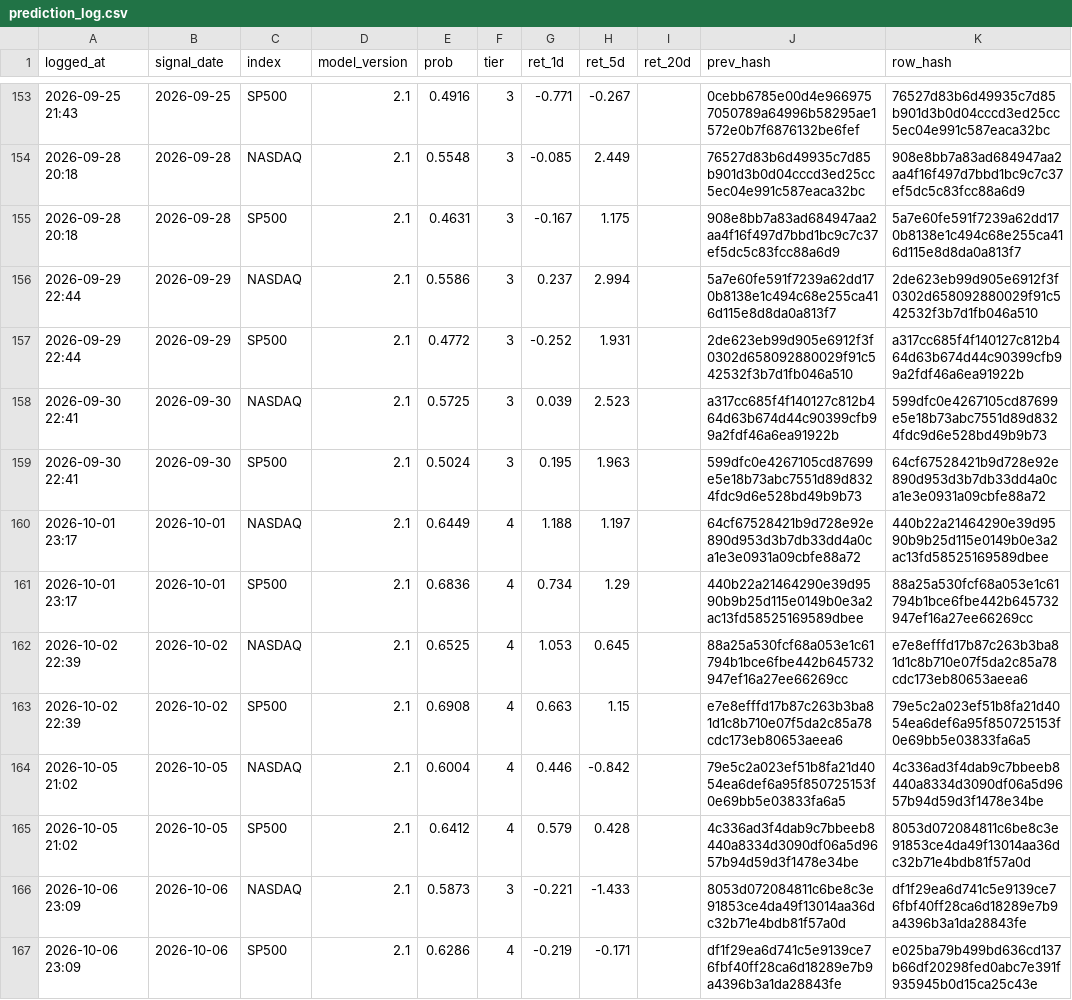
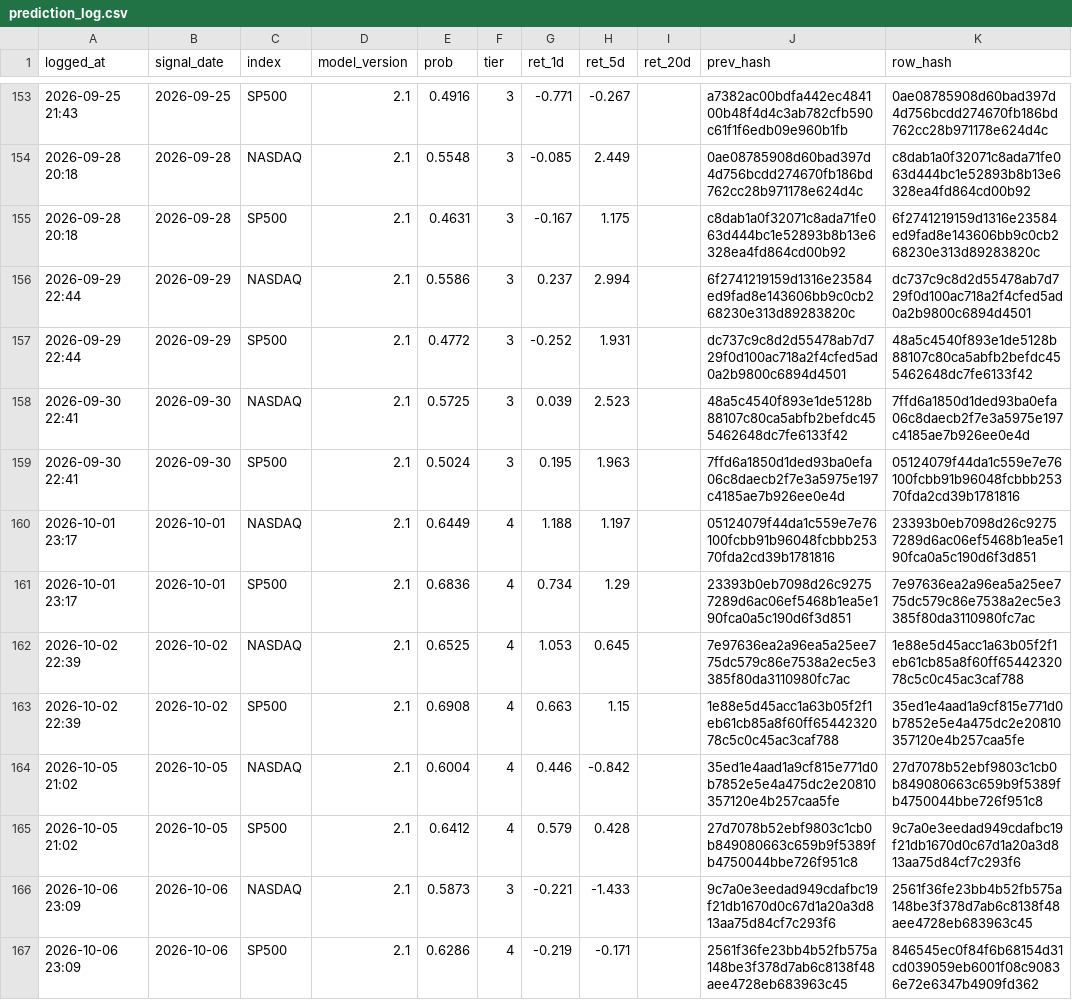
Before and after one commit to Vambrocop/valpha-lab, a CSV file: market-analysis/data/processed/prediction_log.csv, drawn as a sheet; only a part is shown, gaps mark what is left out; the diff covers the shown part only.

```diff
--- a/market-analysis/data/processed/prediction_log.csv
+++ b/market-analysis/data/processed/prediction_log.csv
@@ -153,15 +153,15 @@ logged_at,signal_date,index,model_version,prob,tier,ret_1d,ret_5d,ret_20d,prev_h
-2026-09-25 21:43,2026-09-25,SP500,2.1,0.4916,3,-0.771,-0.267,,0cebb6785e00d4e9669757050789a64996b58295ae1572e0b7f6876132be6fef,76527d83b6d49935c7d85b901d3b0d04cccd3ed25cc5ec04e991c587eaca32bc
-2026-09-28 20:18,2026-09-28,NASDAQ,2.1,0.5548,3,-0.085,2.449,,76527d83b6d49935c7d85b901d3b0d04cccd3ed25cc5ec04e991c587eaca32bc,908e8bb7a83ad684947aa2aa4f16f497d7bbd1bc9c7c37ef5dc5c83fcc88a6d9
-2026-09-28 20:18,2026-09-28,SP500,2.1,0.4631,3,-0.167,1.175,,908e8bb7a83ad684947aa2aa4f16f497d7bbd1bc9c7c37ef5dc5c83fcc88a6d9,5a7e60fe591f7239a62dd170b8138e1c494c68e255ca416d115e8d8da0a813f7
-2026-09-29 22:44,2026-09-29,NASDAQ,2.1,0.5586,3,0.237,2.994,,5a7e60fe591f7239a62dd170b8138e1c494c68e255ca416d115e8d8da0a813f7,2de623eb99d905e6912f3f0302d658092880029f91c542532f3b7d1fb046a510
-2026-09-29 22:44,2026-09-29,SP500,2.1,0.4772,3,-0.252,1.931,,2de623eb99d905e6912f3f0302d658092880029f91c542532f3b7d1fb046a510,a317cc685f4f140127c812b464d63b674d44c90399cfb99a2fdf46a6ea91922b
-2026-09-30 22:41,2026-09-30,NASDAQ,2.1,0.5725,3,0.039,2.523,,a317cc685f4f140127c812b464d63b674d44c90399cfb99a2fdf46a6ea91922b,599dfc0e4267105cd87699e5e18b73abc7551d89d8324fdc9d6e528bd49b9b73
-2026-09-30 22:41,2026-09-30,SP500,2.1,0.5024,3,0.195,1.963,,599dfc0e4267105cd87699e5e18b73abc7551d89d8324fdc9d6e528bd49b9b73,64cf67528421b9d728e92e890d953d3b7db33dd4a0ca1e3e0931a09cbfe88a72
-2026-10-01 23:17,2026-10-01,NASDAQ,2.1,0.6449,4,1.188,1.197,,64cf67528421b9d728e92e890d953d3b7db33dd4a0ca1e3e0931a09cbfe88a72,440b22a21464290e39d9590b9b25d115e0149b0e3a2ac13fd58525169589dbee
-2026-10-01 23:17,2026-10-01,SP500,2.1,0.6836,4,0.734,1.29,,440b22a21464290e39d9590b9b25d115e0149b0e3a2ac13fd58525169589dbee,88a25a530fcf68a053e1c61794b1bce6fbe442b645732947ef16a27ee66269cc
-2026-10-02 22:39,2026-10-02,NASDAQ,2.1,0.6525,4,1.053,0.645,,88a25a530fcf68a053e1c61794b1bce6fbe442b645732947ef16a27ee66269cc,e7e8efffd17b87c263b3ba81d1c8b710e07f5da2c85a78cdc173eb80653aeea6
-2026-10-02 22:39,2026-10-02,SP500,2.1,0.6908,4,0.663,1.15,,e7e8efffd17b87c263b3ba81d1c8b710e07f5da2c85a78cdc173eb80653aeea6,79e5c2a023ef51b8fa21d4054ea6def6a95f850725153f0e69bb5e03833fa6a5
-2026-10-05 21:02,2026-10-05,NASDAQ,2.1,0.6004,4,0.446,-0.842,,79e5c2a023ef51b8fa21d4054ea6def6a95f850725153f0e69bb5e03833fa6a5,4c336ad3f4dab9c7bbeeb8440a8334d3090df06a5d9657b94d59d3f1478e34be
-2026-10-05 21:02,2026-10-05,SP500,2.1,0.6412,4,0.579,0.428,,4c336ad3f4dab9c7bbeeb8440a8334d3090df06a5d9657b94d59d3f1478e34be,8053d072084811c6be8c3e91853ce4da49f13014aa36dc32b71e4bdb81f57a0d
-2026-10-06 23:09,2026-10-06,NASDAQ,2.1,0.5873,3,-0.221,-1.433,,8053d072084811c6be8c3e91853ce4da49f13014aa36dc32b71e4bdb81f57a0d,df1f29ea6d741c5e9139ce76fbf40ff28ca6d18289e7b9a4396b3a1da28843fe
-2026-10-06 23:09,2026-10-06,SP500,2.1,0.6286,4,-0.219,-0.171,,df1f29ea6d741c5e9139ce76fbf40ff28ca6d18289e7b9a4396b3a1da28843fe,e025ba79b499bd636cd137b66df20298fed0abc7e391f935945b0d15ca25c43e
+2026-09-25 21:43,2026-09-25,SP500,2.1,0.4916,3,-0.771,-0.267,,a7382ac00bdfa442ec484100b48f4d4c3ab782cfb590c61f1f6edb09e960b1fb,0ae08785908d60bad397d4d756bcdd274670fb186bd762cc28b971178e624d4c
+2026-09-28 20:18,2026-09-28,NASDAQ,2.1,0.5548,3,-0.085,2.449,,0ae08785908d60bad397d4d756bcdd274670fb186bd762cc28b971178e624d4c,c8dab1a0f32071c8ada71fe063d444bc1e52893b8b13e6328ea4fd864cd00b92
+2026-09-28 20:18,2026-09-28,SP500,2.1,0.4631,3,-0.167,1.175,,c8dab1a0f32071c8ada71fe063d444bc1e52893b8b13e6328ea4fd864cd00b92,6f2741219159d1316e23584ed9fad8e143606bb9c0cb268230e313d89283820c
+2026-09-29 22:44,2026-09-29,NASDAQ,2.1,0.5586,3,0.237,2.994,,6f2741219159d1316e23584ed9fad8e143606bb9c0cb268230e313d89283820c,dc737c9c8d2d55478ab7d729f0d100ac718a2f4cfed5ad0a2b9800c6894d4501
+2026-09-29 22:44,2026-09-29,SP500,2.1,0.4772,3,-0.252,1.931,,dc737c9c8d2d55478ab7d729f0d100ac718a2f4cfed5ad0a2b9800c6894d4501,48a5c4540f893e1de5128b88107c80ca5abfb2befdc455462648dc7fe6133f42
+2026-09-30 22:41,2026-09-30,NASDAQ,2.1,0.5725,3,0.039,2.523,,48a5c4540f893e1de5128b88107c80ca5abfb2befdc455462648dc7fe6133f42,7ffd6a1850d1ded93ba0efa06c8daecb2f7e3a5975e197c4185ae7b926ee0e4d
+2026-09-30 22:41,2026-09-30,SP500,2.1,0.5024,3,0.195,1.963,,7ffd6a1850d1ded93ba0efa06c8daecb2f7e3a5975e197c4185ae7b926ee0e4d,05124079f44da1c559e7e76100fcbb91b96048fcbbb25370fda2cd39b1781816
+2026-10-01 23:17,2026-10-01,NASDAQ,2.1,0.6449,4,1.188,1.197,,05124079f44da1c559e7e76100fcbb91b96048fcbbb25370fda2cd39b1781816,23393b0eb7098d26c92757289d6ac06ef5468b1ea5e190fca0a5c190d6f3d851
+2026-10-01 23:17,2026-10-01,SP500,2.1,0.6836,4,0.734,1.29,,23393b0eb7098d26c92757289d6ac06ef5468b1ea5e190fca0a5c190d6f3d851,7e97636ea2a96ea5a25ee775dc579c86e7538a2ec5e3385f80da3110980fc7ac
+2026-10-02 22:39,2026-10-02,NASDAQ,2.1,0.6525,4,1.053,0.645,,7e97636ea2a96ea5a25ee775dc579c86e7538a2ec5e3385f80da3110980fc7ac,1e88e5d45acc1a63b05f2f1eb61cb85a8f60ff6544232078c5c0c45ac3caf788
+2026-10-02 22:39,2026-10-02,SP500,2.1,0.6908,4,0.663,1.15,,1e88e5d45acc1a63b05f2f1eb61cb85a8f60ff6544232078c5c0c45ac3caf788,35ed1e4aad1a9cf815e771d0b7852e5e4a475dc2e20810357120e4b257caa5fe
+2026-10-05 21:02,2026-10-05,NASDAQ,2.1,0.6004,4,0.446,-0.842,,35ed1e4aad1a9cf815e771d0b7852e5e4a475dc2e20810357120e4b257caa5fe,27d7078b52ebf9803c1cb0b849080663c659b9f5389fb4750044bbe726f951c8
+2026-10-05 21:02,2026-10-05,SP500,2.1,0.6412,4,0.579,0.428,,27d7078b52ebf9803c1cb0b849080663c659b9f5389fb4750044bbe726f951c8,9c7a0e3eedad949cdafbc19f21db1670d0c67d1a20a3d813aa75d84cf7c293f6
+2026-10-06 23:09,2026-10-06,NASDAQ,2.1,0.5873,3,-0.221,-1.433,,9c7a0e3eedad949cdafbc19f21db1670d0c67d1a20a3d813aa75d84cf7c293f6,2561f36fe23bb4b52fb575a148be3f378d7ab6c8138f48aee4728eb683963c45
+2026-10-06 23:09,2026-10-06,SP500,2.1,0.6286,4,-0.219,-0.171,,2561f36fe23bb4b52fb575a148be3f378d7ab6c8138f48aee4728eb683963c45,846545ec0f84f6b68154d31cd039059eb6001f08c90836e72e6347b4909fd362
```
Also changed, not shown: 2 added rows and 55 edited cells elsewhere in this file, market-analysis/data/processed/paper_ledger.csv, 18 other files.
